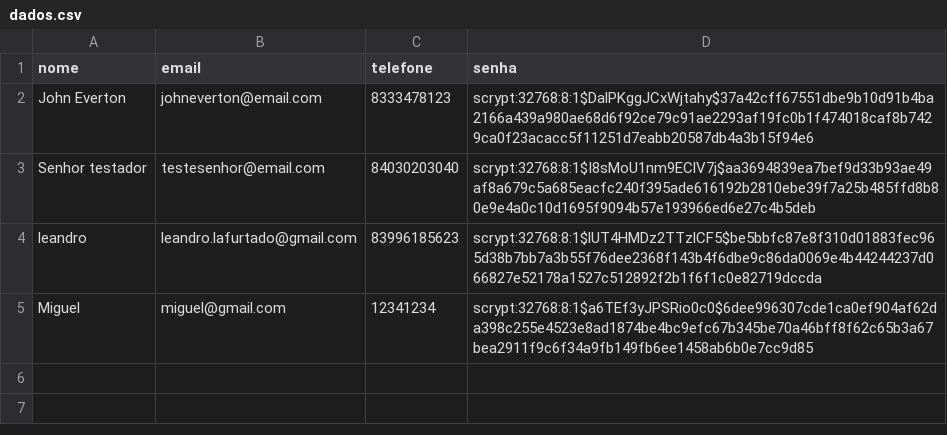
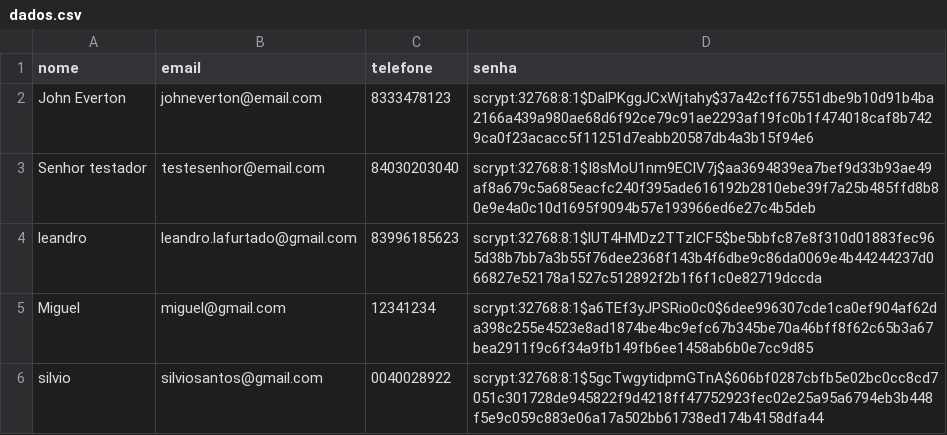
Before and after one commit to MiguelAraujo3/OverClock, a CSV file: data/dados.csv, drawn as a sheet; the diff names each change by its address in the sheet, - before the commit and + after, or states it on an @@ line.

Commit message:
feat: adiciona funcionalidade de alteração de senha

```diff
--- a/data/dados.csv
+++ b/data/dados.csv
+row 6: silvio | silviosantos@gmail.com | 0040028922 | scrypt:32768:8:1$5gcTwgytidpmGTnA$606bf0287cbfb5e02bc0cc8cd7051c301728de945822f9d4218ff47752923fec02e25a95a6794eb3b448f5e9c059c883e06a17a502bb61738ed174b4158dfa44
```
Also changed, not shown: 5 other files.
